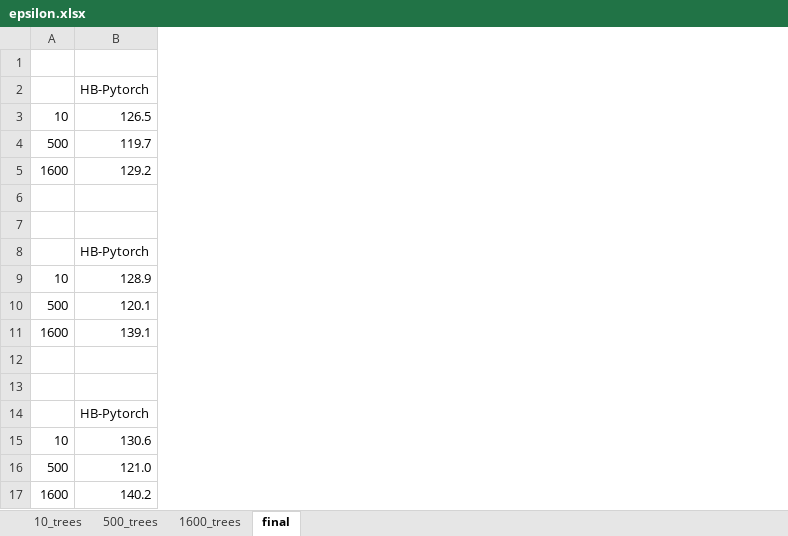
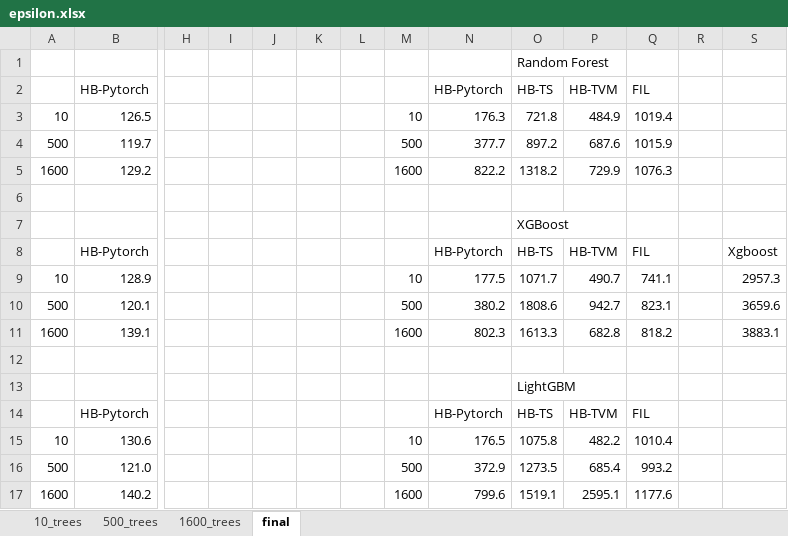
Before and after one commit to asu-cactus/netsdb, an Excel workbook: model-inference/decisionTree/experiments/gpu_results/epsilon/epsilon.xlsx, sheet final, drawn as a sheet; only a part is shown, gaps mark what is left out; values as stored, in another font and other column widths than the file's, no borders; charts and pictures not drawn; the diff names each change by its address in the sheet, - before the commit and + after, or states it on an @@ line.

```diff
--- a/model-inference/decisionTree/experiments/gpu_results/epsilon/epsilon.xlsx (sheet final)
+++ b/model-inference/decisionTree/experiments/gpu_results/epsilon/epsilon.xlsx (sheet final)
+column H, empty
+column I, empty
+column J, empty
+column K, empty
+column L, empty
+column M, rows 3-17: 10 | 500 | 1600 |  |  |  | 10 | 500 | 1600 |  |  |  | 10 | 500 | 1600
+column N, rows 2-17: HB-Pytorch | 176.3 | 377.7 | 822.2 |  |  | HB-Pytorch | 177.5 | 380.2 | 802.3 |  |  | HB-Pytorch | 176.5 | 372.9 | 799.6
+column O, rows 1-17: Random Forest | HB-TS | 721.8 | 897.2 | 1318.2 |  | XGBoost | HB-TS | 1071.7 | 1808.6 | 1613.3 |  | LightGBM | HB-TS | 1075.8 | 1273.5 | 1519.1
+column P, rows 2-17: HB-TVM | 484.9 | 687.6 | 729.9 |  |  | HB-TVM | 490.7 | 942.7 | 682.8 |  |  | HB-TVM | 482.2 | 685.4 | 2595.1
+column Q, rows 2-17: FIL | 1019.4 | 1015.9 | 1076.3 |  |  | FIL | 741.1 | 823.1 | 818.2 |  |  | FIL | 1010.4 | 993.2 | 1177.6
+column R, empty
+column S, rows 8-11: Xgboost | 2957.3 | 3659.6 | 3883.1
```
Also changed, not shown: charts or pictures, model-inference/decisionTree/experiments/gpu_results/airline_classification/airline.xlsx, model-inference/decisionTree/experiments/gpu_results/fraud/fraud.xlsx, 4 other files.
